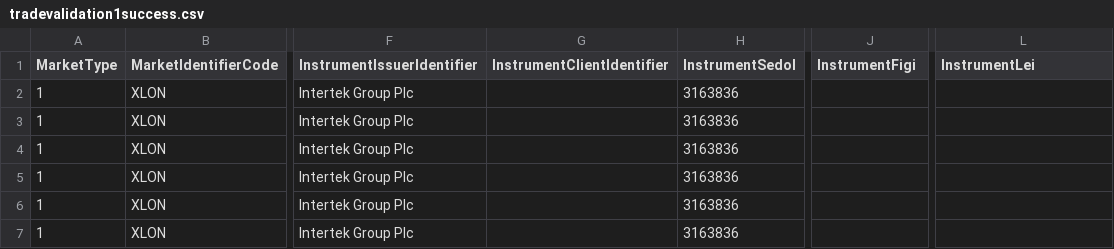
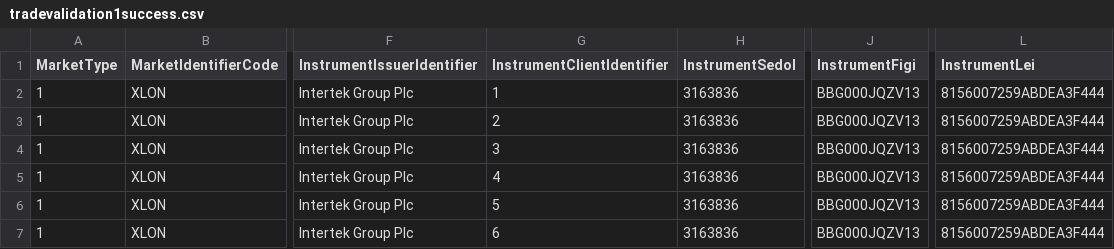
Before and after one commit to sl-tawfiknouri/RedDeer.Surveillance, a CSV file: src/DataImport.Integration.Tests/Validation/Files/tradevalidation1success.csv, drawn as a sheet; only a part is shown, gaps mark what is left out; the diff names each change by its address in the sheet, - before the commit and + after, or states it on an @@ line.

Commit message:
RDPB-3480 updated validation test runner to check for uploaded order data

```diff
--- a/src/DataImport.Integration.Tests/Validation/Files/tradevalidation1success.csv
+++ b/src/DataImport.Integration.Tests/Validation/Files/tradevalidation1success.csv
-G2 (InstrumentClientIdentifier): (empty)
+G2 (InstrumentClientIdentifier): 1
-J2:J7 (InstrumentFigi): (empty)
+J2:J7 (InstrumentFigi): BBG000JQZV13
-L2:L7 (InstrumentLei): (empty)
+L2:L7 (InstrumentLei): 8156007259ABDEA3F444
-G3 (InstrumentClientIdentifier): (empty)
+G3 (InstrumentClientIdentifier): 2
-G4 (InstrumentClientIdentifier): (empty)
+G4 (InstrumentClientIdentifier): 3
-G5 (InstrumentClientIdentifier): (empty)
+G5 (InstrumentClientIdentifier): 4
-G6 (InstrumentClientIdentifier): (empty)
+G6 (InstrumentClientIdentifier): 5
-G7 (InstrumentClientIdentifier): (empty)
+G7 (InstrumentClientIdentifier): 6
```
Also changed, not shown: 2 other files.
